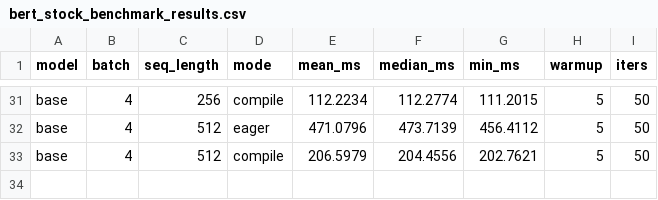
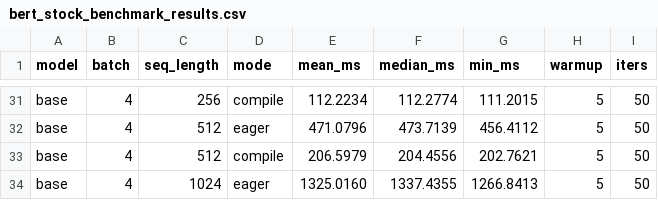
Before and after one commit to LLM-Compiler/pytorch, a CSV file: bert_stock_benchmark_results.csv, drawn as a sheet; only a part is shown, gaps mark what is left out.

Commit message:
Stock BERT eager: base B=4 S=1024 mean=1325.016ms

```diff
--- a/bert_stock_benchmark_results.csv
+++ b/bert_stock_benchmark_results.csv
@@ -33 +33,2 @@ base,4,512,eager,471.0796,473.7139,456.4112,5,50
 base,4,512,compile,206.5979,204.4556,202.7621,5,50
+base,4,1024,eager,1325.0160,1337.4355,1266.8413,5,50
```
